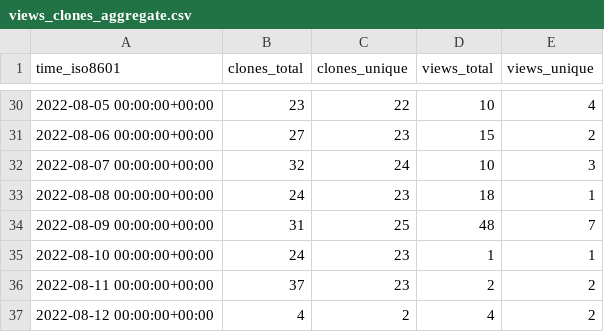
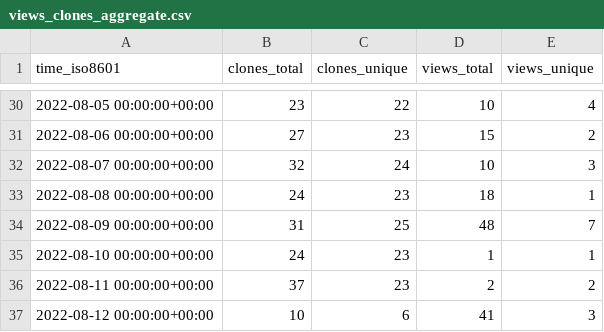
Before and after one commit to louisa-uno/claim-free-steam-packages, a CSV file: Luois45/claim-free-steam-packages/ghrs-data/views_clones_aggregate.csv, drawn as a sheet; only a part is shown, gaps mark what is left out.

```diff
--- a/Luois45/claim-free-steam-packages/ghrs-data/views_clones_aggregate.csv
+++ b/Luois45/claim-free-steam-packages/ghrs-data/views_clones_aggregate.csv
@@ -36,2 +36,2 @@ time_iso8601,clones_total,clones_unique,views_total,views_unique
 2022-08-11 00:00:00+00:00,37,23,2,2
-2022-08-12 00:00:00+00:00,4,2,4,2
+2022-08-12 00:00:00+00:00,10,6,41,3
```
Also changed, not shown: 1 other file.
